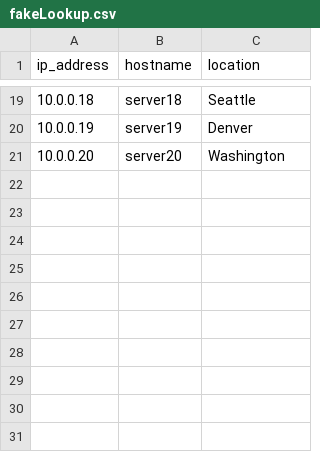
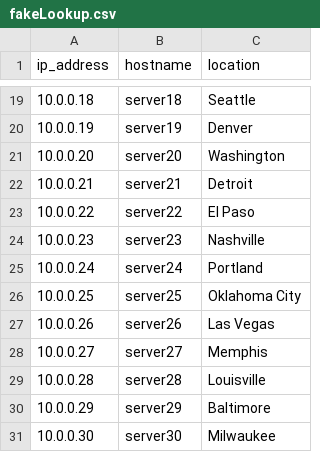
Before and after one commit to kmccririe/CriblJPMC, a CSV file: groups/default/data/lookups/fakeLookup.csv, drawn as a sheet; only a part is shown, gaps mark what is left out; the diff names each change by its address in the sheet, - before the commit and + after, or states it on an @@ line.

```diff
--- a/groups/default/data/lookups/fakeLookup.csv
+++ b/groups/default/data/lookups/fakeLookup.csv
+row 22: 10.0.0.21 | server21 | Detroit
+row 23: 10.0.0.22 | server22 | El Paso
+row 24: 10.0.0.23 | server23 | Nashville
+row 25: 10.0.0.24 | server24 | Portland
+row 26: 10.0.0.25 | server25 | Oklahoma City
+row 27: 10.0.0.26 | server26 | Las Vegas
+row 28: 10.0.0.27 | server27 | Memphis
+row 29: 10.0.0.28 | server28 | Louisville
+row 30: 10.0.0.29 | server29 | Baltimore
+row 31: 10.0.0.30 | server30 | Milwaukee
```
Also changed, not shown: 1 other file.
